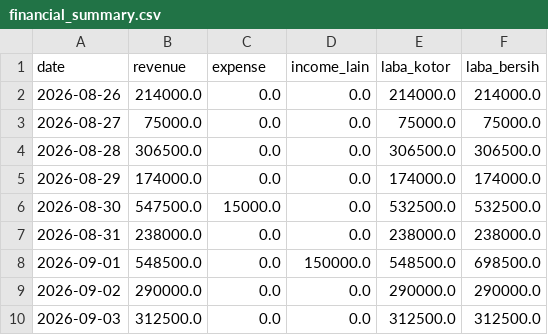
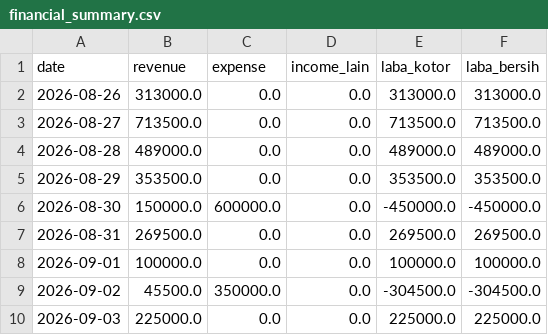
Before and after one commit to tegarkusuma12/saku-smart-pos, a CSV file: data/processed/financial_summary.csv, drawn as a sheet; only a part is shown; the diff covers the shown part only.

```diff
--- a/data/processed/financial_summary.csv
+++ b/data/processed/financial_summary.csv
@@ -1,10 +1,10 @@
 date,revenue,expense,income_lain,laba_kotor,laba_bersih
-2026-08-26,214000.0,0.0,0.0,214000.0,214000.0
-2026-08-27,75000.0,0.0,0.0,75000.0,75000.0
-2026-08-28,306500.0,0.0,0.0,306500.0,306500.0
-2026-08-29,174000.0,0.0,0.0,174000.0,174000.0
-2026-08-30,547500.0,15000.0,0.0,532500.0,532500.0
-2026-08-31,238000.0,0.0,0.0,238000.0,238000.0
-2026-09-01,548500.0,0.0,150000.0,548500.0,698500.0
-2026-09-02,290000.0,0.0,0.0,290000.0,290000.0
-2026-09-03,312500.0,0.0,0.0,312500.0,312500.0
+2026-08-26,313000.0,0.0,0.0,313000.0,313000.0
+2026-08-27,713500.0,0.0,0.0,713500.0,713500.0
+2026-08-28,489000.0,0.0,0.0,489000.0,489000.0
+2026-08-29,353500.0,0.0,0.0,353500.0,353500.0
+2026-08-30,150000.0,600000.0,0.0,-450000.0,-450000.0
+2026-08-31,269500.0,0.0,0.0,269500.0,269500.0
+2026-09-01,100000.0,0.0,0.0,100000.0,100000.0
+2026-09-02,45500.0,350000.0,0.0,-304500.0,-304500.0
+2026-09-03,225000.0,0.0,0.0,225000.0,225000.0
```
Also changed, not shown: 2 removed rows and 70 edited cells elsewhere in this file, data/processed/daily_sales.csv, data/processed/inventory_daily.csv, 1 other file.
